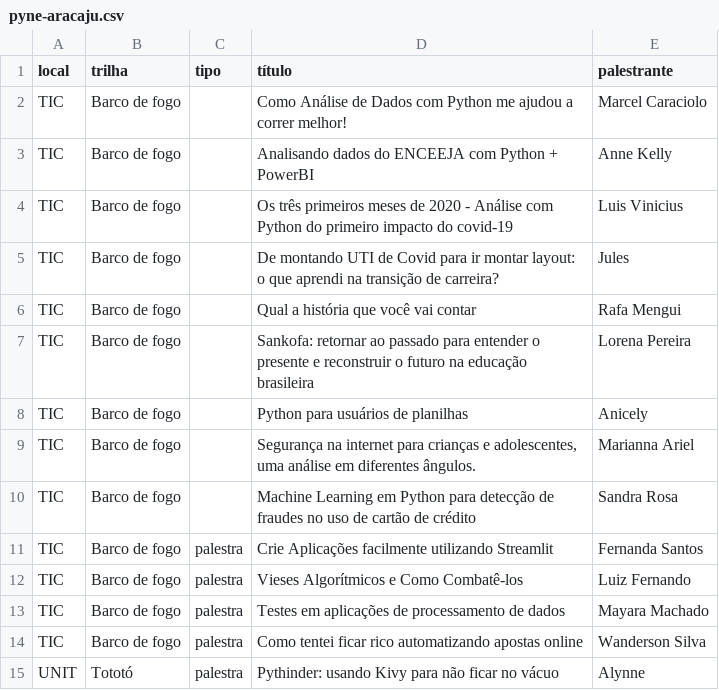
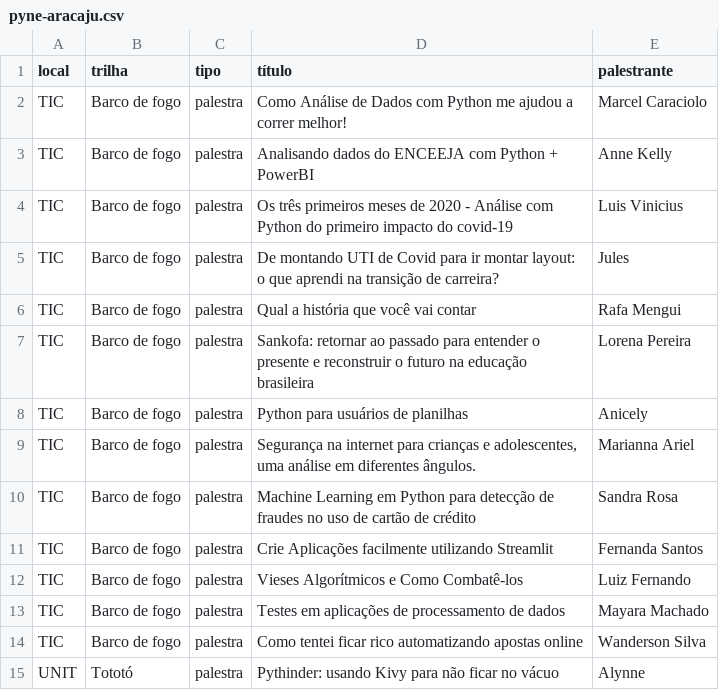
Before and after one commit to anicelysantos/palestra-pyne-aracaju, a CSV file: pyne-aracaju.csv, drawn as a sheet; only a part is shown.

Commit message:
atualização do arquivo csv

```diff
--- a/pyne-aracaju.csv
+++ b/pyne-aracaju.csv
@@ -1,11 +1,11 @@
 local,trilha,tipo,título,palestrante
-TIC,Barco de fogo,,Como Análise de Dados com Python me ajudou a correr melhor!,Marcel Caraciolo
-TIC,Barco de fogo,,Analisando dados do ENCEEJA com Python + PowerBI,Anne Kelly
-TIC,Barco de fogo,,Os três primeiros meses de 2020 - Análise com Python do primeiro impacto do covid-19 ,Luis Vinicius
-TIC,Barco de fogo,,De montando UTI de Covid para ir montar layout: o que aprendi na transição de carreira?,Jules
-TIC,Barco de fogo,,Qual a história que você vai contar,Rafa Mengui
-TIC,Barco de fogo,,Sankofa: retornar ao passado para entender o presente e reconstruir o futuro na educação brasileira,Lorena Pereira
-TIC,Barco de fogo,,Python para usuários de planilhas,Anicely
-TIC,Barco de fogo,,"Segurança na internet para crianças e adolescentes, uma análise em diferentes ângulos.",Marianna Ariel
-TIC,Barco de fogo,,Machine Learning em Python para detecção de fraudes no uso de cartão de crédito,Sandra Rosa
+TIC,Barco de fogo,palestra,Como Análise de Dados com Python me ajudou a correr melhor!,Marcel Caraciolo
+TIC,Barco de fogo,palestra,Analisando dados do ENCEEJA com Python + PowerBI,Anne Kelly
+TIC,Barco de fogo,palestra,Os três primeiros meses de 2020 - Análise com Python do primeiro impacto do covid-19 ,Luis Vinicius
+TIC,Barco de fogo,palestra,De montando UTI de Covid para ir montar layout: o que aprendi na transição de carreira?,Jules
+TIC,Barco de fogo,palestra,Qual a história que você vai contar,Rafa Mengui
+TIC,Barco de fogo,palestra,Sankofa: retornar ao passado para entender o presente e reconstruir o futuro na educação brasileira,Lorena Pereira
+TIC,Barco de fogo,palestra,Python para usuários de planilhas,Anicely
+TIC,Barco de fogo,palestra,"Segurança na internet para crianças e adolescentes, uma análise em diferentes ângulos.",Marianna Ariel
+TIC,Barco de fogo,palestra,Machine Learning em Python para detecção de fraudes no uso de cartão de crédito,Sandra Rosa
 TIC,Barco de fogo,palestra,Crie Aplicações facilmente utilizando Streamlit,Fernanda Santos
```
